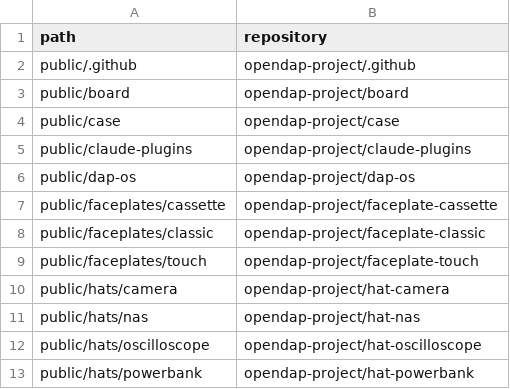
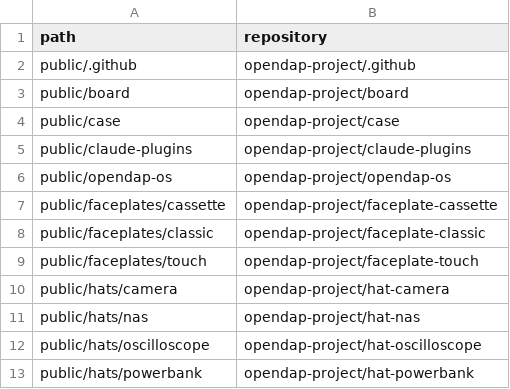
Before and after one commit to opendap-project/workspace, a TSV file: repos.tsv, drawn as a sheet; only a part is shown.

```diff
--- a/repos.tsv
+++ b/repos.tsv
@@ -5,3 +5,3 @@ public/case	opendap-project/case
 public/claude-plugins	opendap-project/claude-plugins
-public/dap-os	opendap-project/dap-os
+public/opendap-os	opendap-project/opendap-os
 public/faceplates/cassette	opendap-project/faceplate-cassette
```
